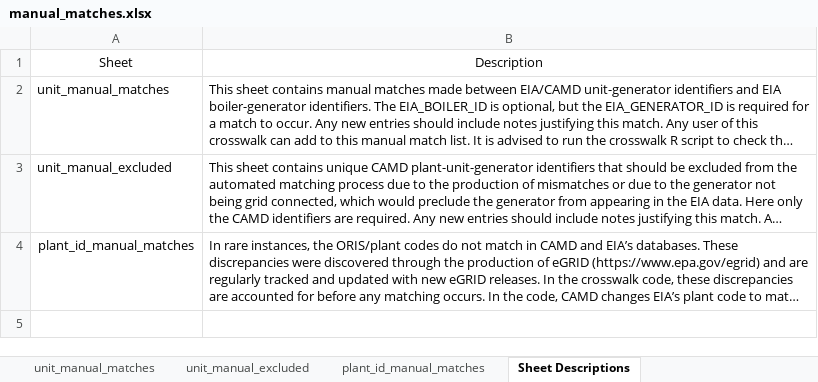
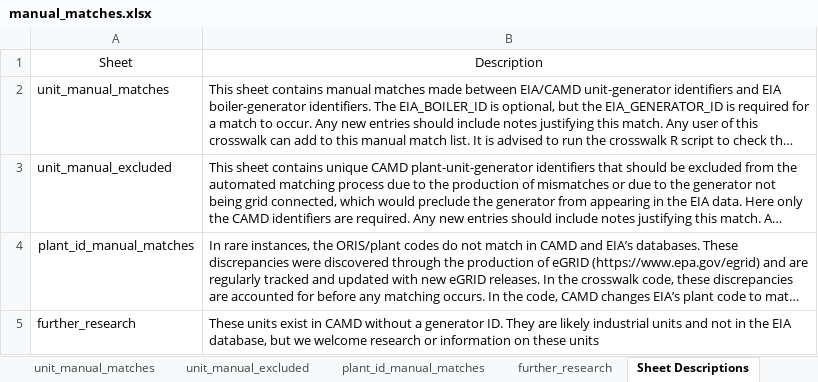
Before and after one commit to USEPA/camd-eia-crosswalk, an Excel workbook: manual_matches.xlsx, sheet Sheet Descriptions, drawn as a sheet; long unchanged cells end in …; values as stored, in another font and other column widths than the file's, no borders; the diff names each change by its address in the sheet, - before the commit and + after, or states it on an @@ line.

```diff
--- a/manual_matches.xlsx (sheet Sheet Descriptions)
+++ b/manual_matches.xlsx (sheet Sheet Descriptions)
+sheet tab: further_research
+row 5: further_research | These units exist in CAMD without a generator ID. They are likely industrial units and not in the EIA database, but we welcome research or information on these units
```
Also changed, not shown: sheet unit_manual_matches, sheet unit_manual_excluded, sheet plant_id_manual_matches, epa_eia_crosswalk.xlsx, 2 other files.
